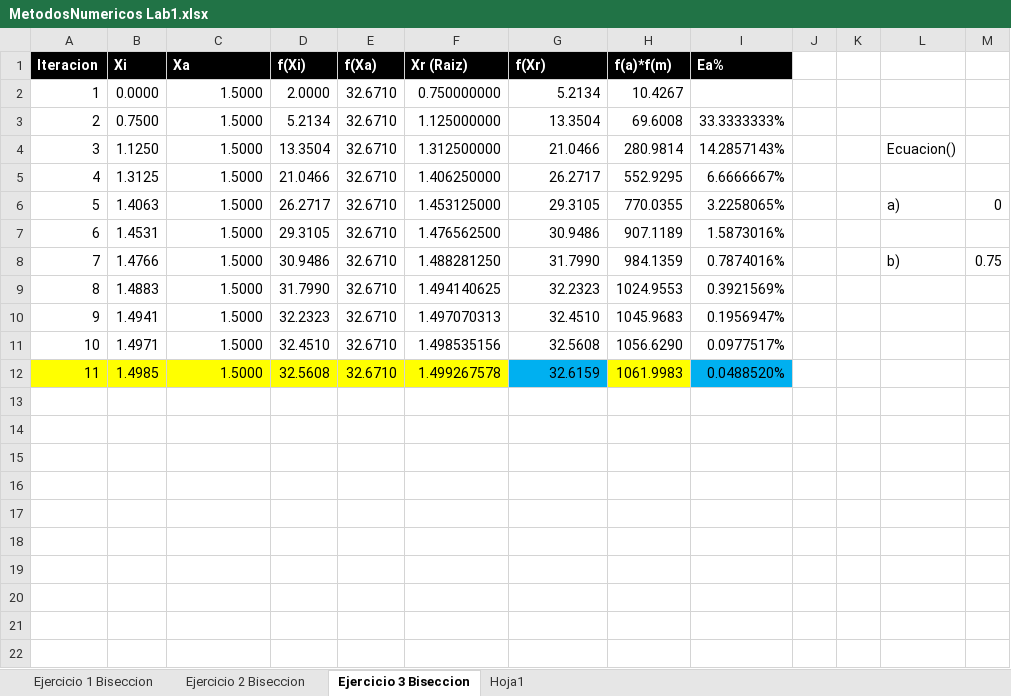
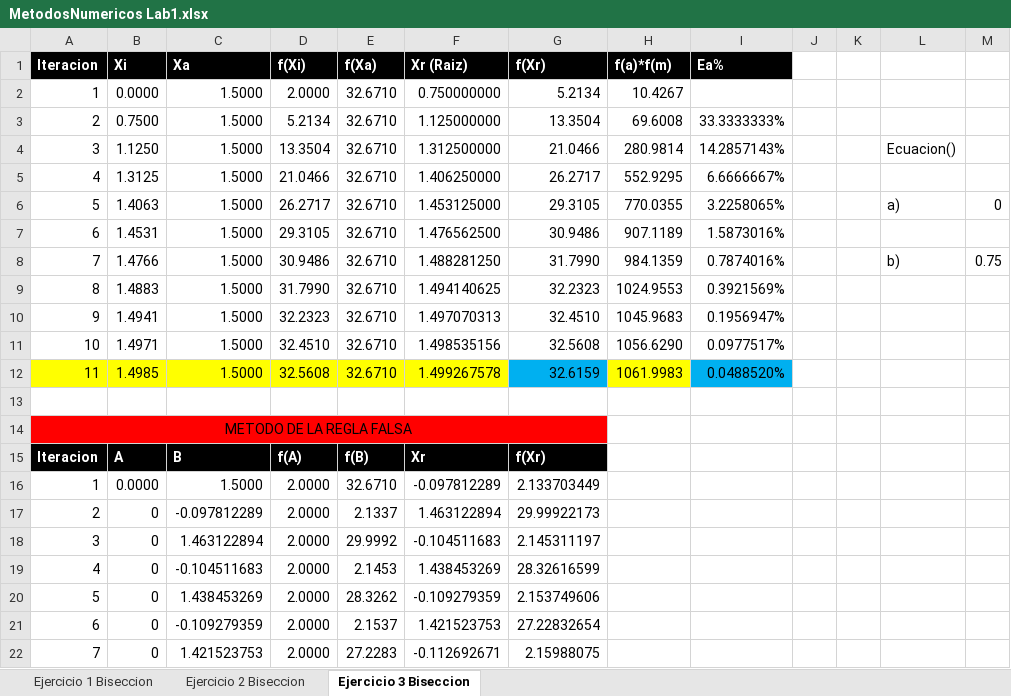
Before and after one commit to NinjaSaidR1820/MetodosNum, an Excel workbook: MetodosNumericos Lab1.xlsx, sheet Ejercicio 3 Biseccion, drawn as a sheet; values as stored, in another font and other column widths than the file's, no borders; charts and pictures not drawn; the diff names each change by its address in the sheet, - before the commit and + after, or states it on an @@ line.

```diff
--- a/MetodosNumericos Lab1.xlsx (sheet Ejercicio 3 Biseccion)
+++ b/MetodosNumericos Lab1.xlsx (sheet Ejercicio 3 Biseccion)
-sheet tab: Hoja1
+row 13: (empty)
+row 14: METODO DE LA REGLA FALSA
+row 15: Iteracion | A | B | f(A) | f(B) | Xr | f(Xr)
+row 16: 1 | 0.0000 | 1.5000 | 2.0000 | 32.6710 | -0.097812289 | 2.133703449
+row 17: 2 | 0 | -0.097812289 | 2.0000 | 2.1337 | 1.463122894 | 29.99922173
+row 18: 3 | 0 | 1.463122894 | 2.0000 | 29.9992 | -0.104511683 | 2.145311197
+row 19: 4 | 0 | -0.104511683 | 2.0000 | 2.1453 | 1.438453269 | 28.32616599
+row 20: 5 | 0 | 1.438453269 | 2.0000 | 28.3262 | -0.109279359 | 2.153749606
+row 21: 6 | 0 | -0.109279359 | 2.0000 | 2.1537 | 1.421523753 | 27.22832654
+row 22: 7 | 0 | 1.421523753 | 2.0000 | 27.2283 | -0.112692671 | 2.15988075
```
Also changed, not shown: sheet Ejercicio 1 Biseccion, sheet Ejercicio 2 Biseccion, charts or pictures.
